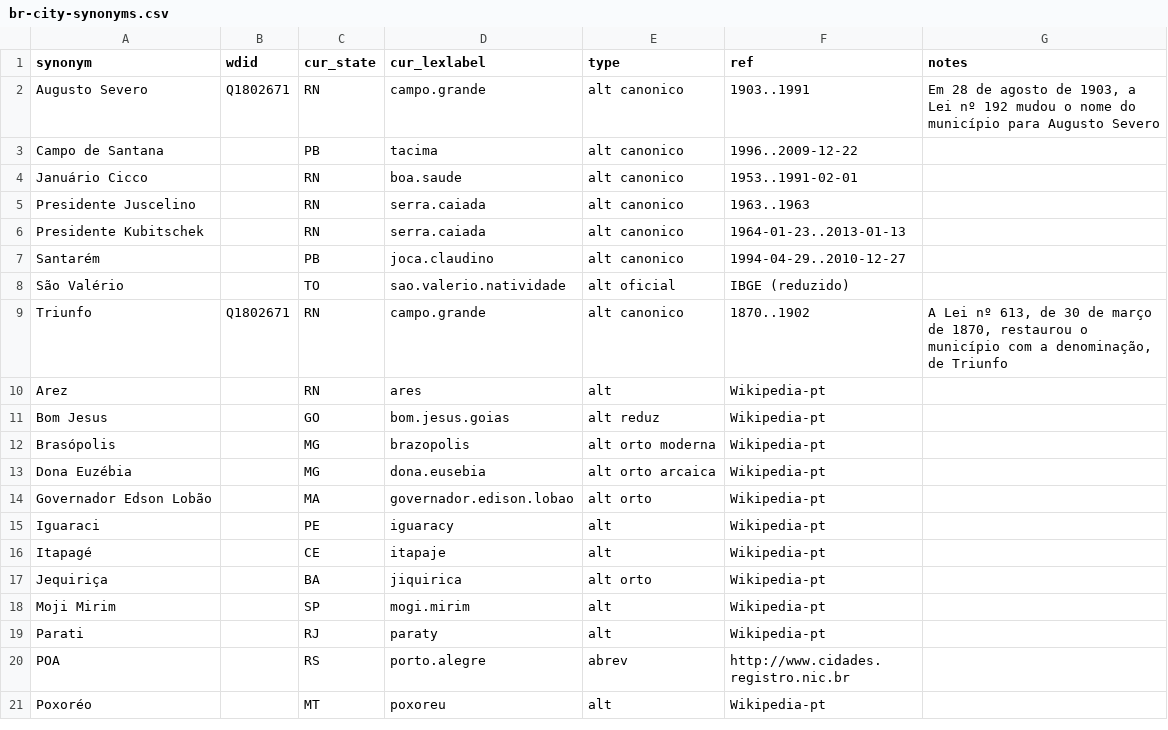
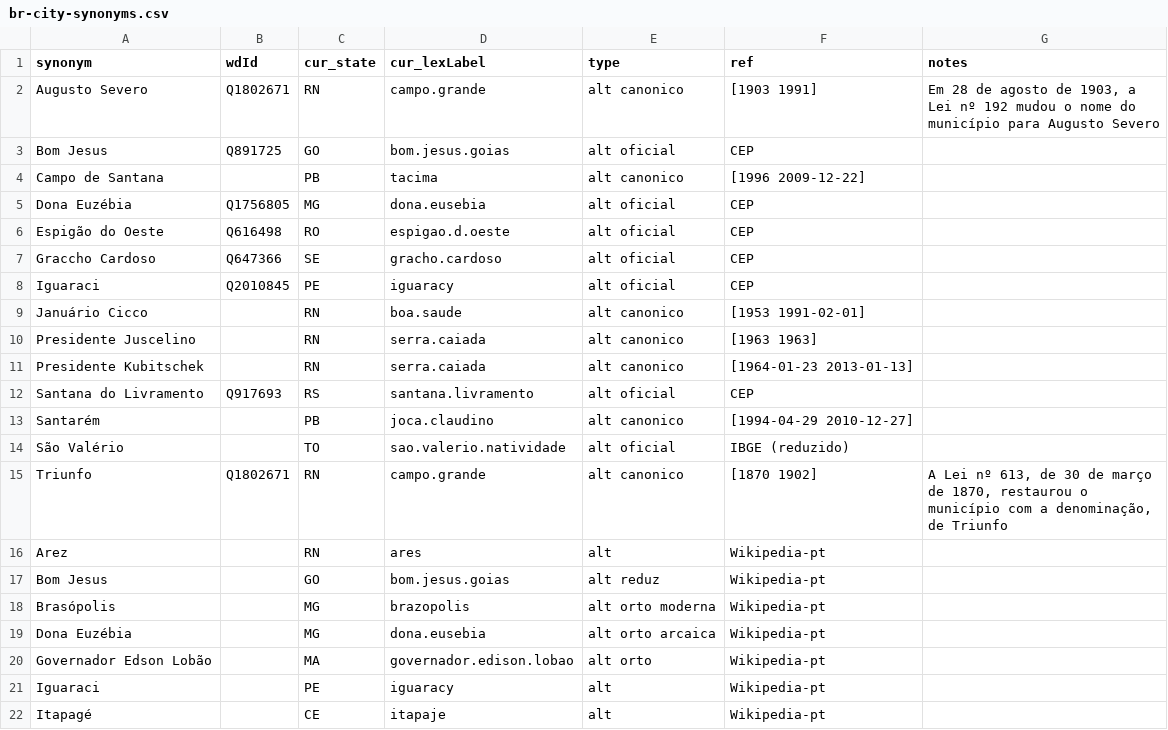
Before and after one commit to datasets-br/city-codes, a CSV file: data/br-city-synonyms.csv, drawn as a sheet; only a part is shown; the shorter side is filled out with more unchanged rows.

```diff
--- a/data/br-city-synonyms.csv
+++ b/data/br-city-synonyms.csv
@@ -1,10 +1,16 @@
-synonym,wdid,cur_state,cur_lexlabel,type,ref,notes
-Augusto Severo,Q1802671,RN,campo.grande,alt canonico,1903..1991,"Em 28 de agosto de 1903, a Lei nº 192 mudou o nome do município para Augusto Severo"
-Campo de Santana,,PB,tacima,alt canonico,1996..2009-12-22,
-Januário Cicco,,RN,boa.saude,alt canonico,1953..1991-02-01,
-Presidente Juscelino,,RN,serra.caiada,alt canonico,1963..1963,
-Presidente Kubitschek,,RN,serra.caiada,alt canonico,1964-01-23..2013-01-13,
-Santarém,,PB,joca.claudino,alt canonico,1994-04-29..2010-12-27,
+synonym,wdId,cur_state,cur_lexLabel,type,ref,notes
+Augusto Severo,Q1802671,RN,campo.grande,alt canonico,[1903 1991],"Em 28 de agosto de 1903, a Lei nº 192 mudou o nome do município para Augusto Severo"
+Bom Jesus,Q891725,GO,bom.jesus.goias,alt oficial,CEP,
+Campo de Santana,,PB,tacima,alt canonico,[1996 2009-12-22],
+Dona Euzébia,Q1756805,MG,dona.eusebia,alt oficial,CEP,
+Espigão do Oeste,Q616498,RO,espigao.d.oeste,alt oficial,CEP,
+Graccho Cardoso,Q647366,SE,gracho.cardoso,alt oficial,CEP,
+Iguaraci,Q2010845,PE,iguaracy,alt oficial,CEP,
+Januário Cicco,,RN,boa.saude,alt canonico,[1953 1991-02-01],
+Presidente Juscelino,,RN,serra.caiada,alt canonico,[1963 1963],
+Presidente Kubitschek,,RN,serra.caiada,alt canonico,[1964-01-23 2013-01-13],
+Santana do Livramento,Q917693,RS,santana.livramento,alt oficial,CEP,
+Santarém,,PB,joca.claudino,alt canonico,[1994-04-29 2010-12-27],
 São Valério,,TO,sao.valerio.natividade,alt oficial,IBGE (reduzido),
-Triunfo,Q1802671,RN,campo.grande,alt canonico,1870..1902,"A Lei nº 613, de 30 de março de 1870, restaurou o município com a denominação, de Triunfo"
+Triunfo,Q1802671,RN,campo.grande,alt canonico,[1870 1902],"A Lei nº 613, de 30 de março de 1870, restaurou o município com a denominação, de Triunfo"
 Arez,,RN,ares,alt,Wikipedia-pt,
```
Also changed, not shown: 1 other file.
